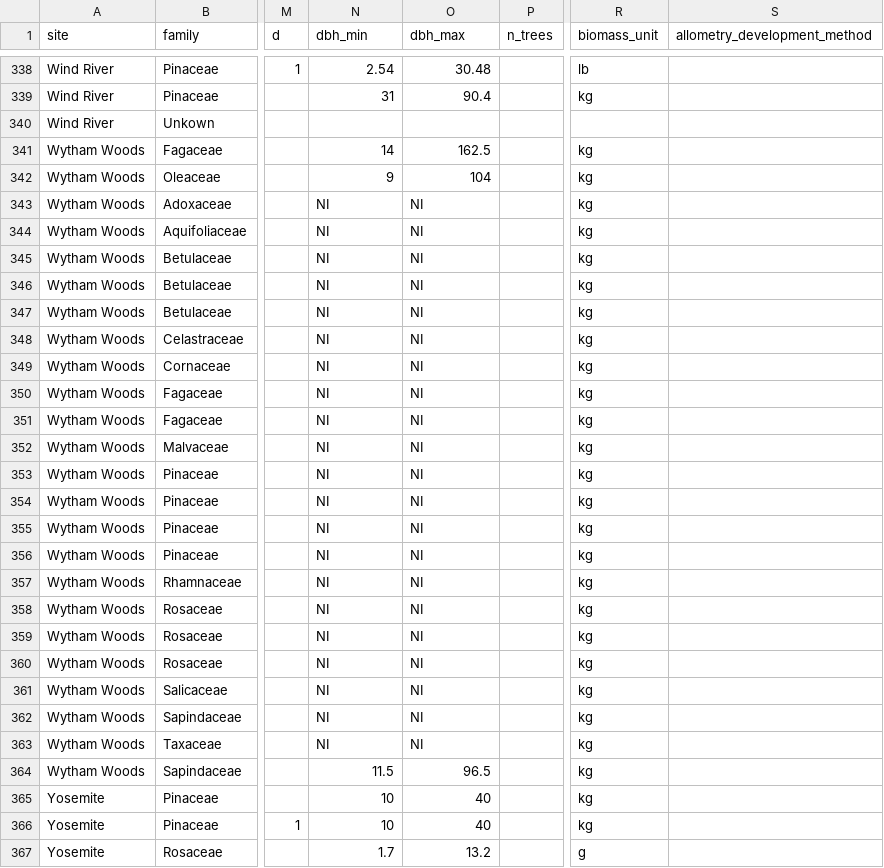
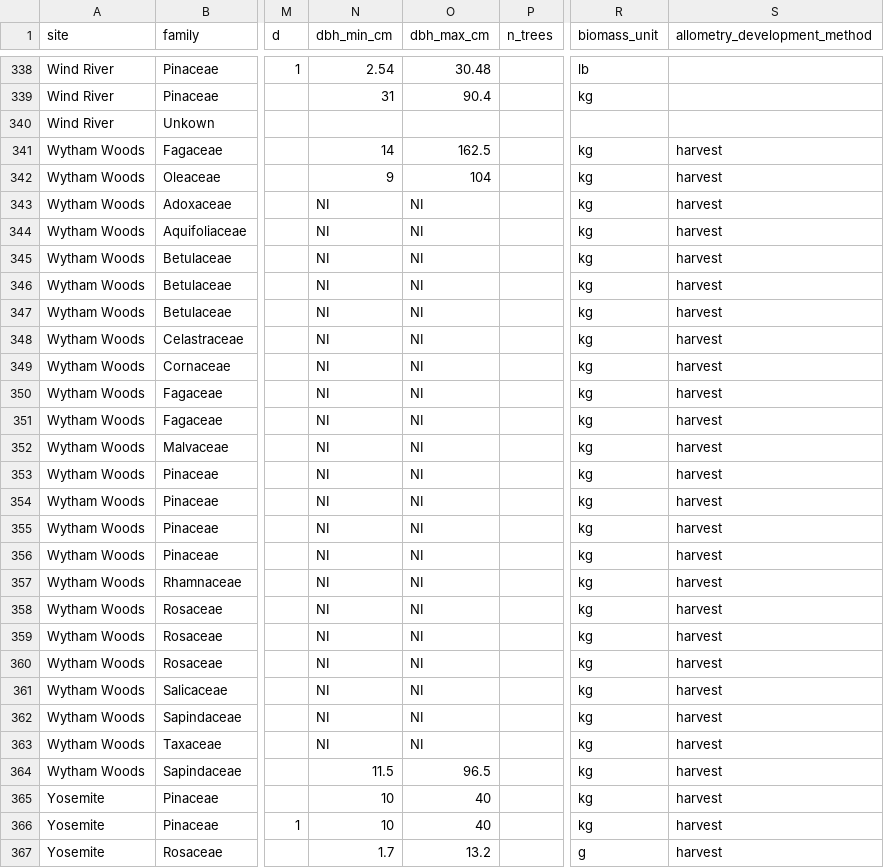
Before and after one commit to ropensci/allodb, a CSV file: data/allotemp_main.csv, drawn as a sheet; only a part is shown, gaps mark what is left out; the diff covers the shown part only; the diff names each change by its address in the sheet, - before the commit and + after, or states it on an @@ line.

Commit message:
Added cm in dbh columns

```diff
--- a/data/allotemp_main.csv
+++ b/data/allotemp_main.csv
-N1: dbh_min
+N1: dbh_min_cm
-O1: dbh_max
+O1: dbh_max_cm
-S341:S367 (allometry_development_method): (empty)
+S341:S367 (allometry_development_method): harvest
```
Also changed, not shown: 52 edited cells elsewhere in this file.
